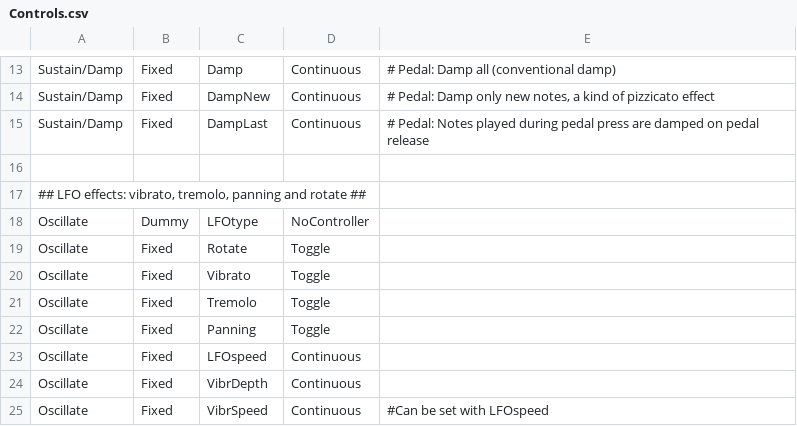
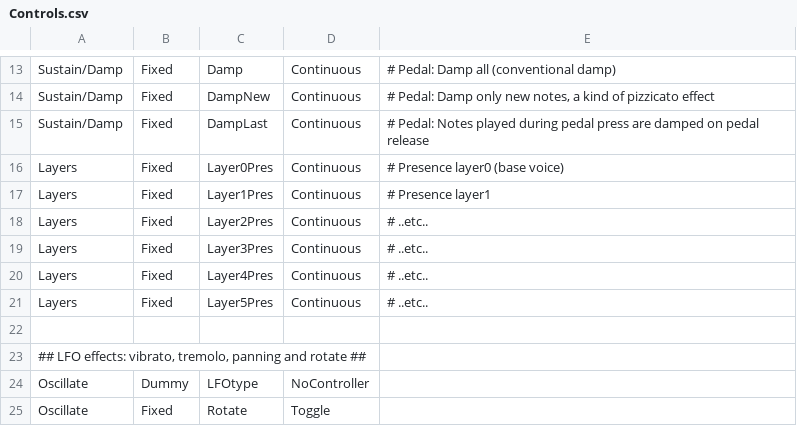
Before and after one commit to hansehv/SamplerBox, a CSV file: config/Controls.csv, drawn as a sheet; only a part is shown, gaps mark what is left out; the shorter side is filled out with more unchanged rows.

```diff
--- a/config/Controls.csv
+++ b/config/Controls.csv
@@ -15,2 +15,8 @@ Sustain/Damp,Fixed,DampNew,Continuous,"# Pedal: Damp only new notes,  a kind of
 Sustain/Damp,Fixed,DampLast,Continuous,# Pedal: Notes played during pedal press are damped on pedal release
+Layers,Fixed,Layer0Pres,Continuous,# Presence layer0 (base voice)
+Layers,Fixed,Layer1Pres,Continuous,# Presence layer1
+Layers,Fixed,Layer2Pres,Continuous,# ..etc..
+Layers,Fixed,Layer3Pres,Continuous,# ..etc..
+Layers,Fixed,Layer4Pres,Continuous,# ..etc..
+Layers,Fixed,Layer5Pres,Continuous,# ..etc..
 ,,,,
```
Also changed, not shown: config/menu.csv, 7 other files.
